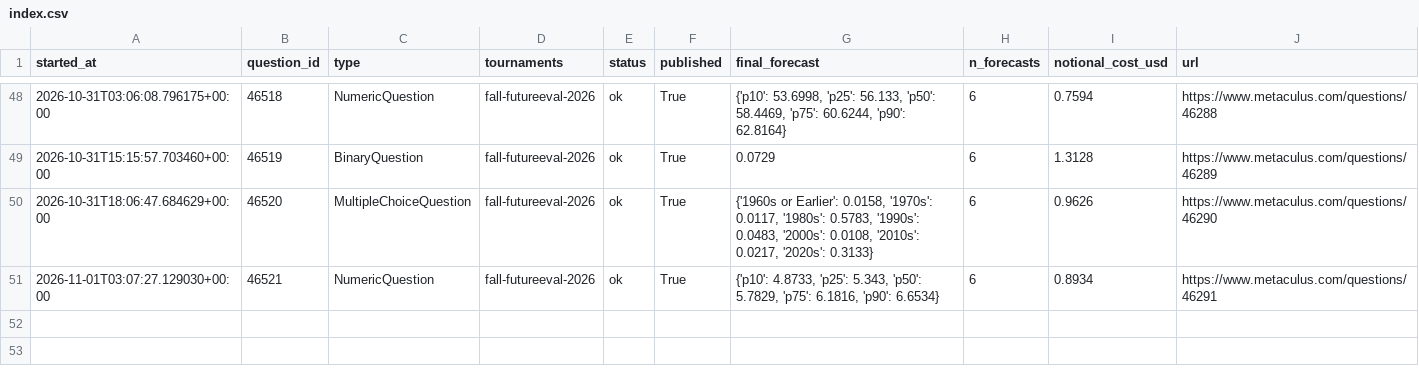
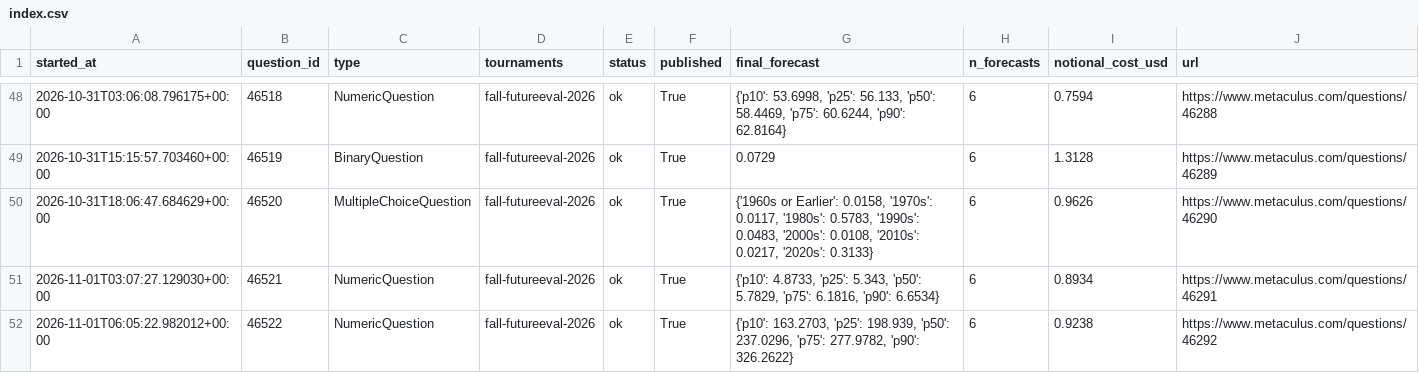
Before and after one commit to foggysteam/metaculus-bot, a CSV file: forecast_logs/index.csv, drawn as a sheet; only a part is shown, gaps mark what is left out; the diff names each change by its address in the sheet, - before the commit and + after, or states it on an @@ line.

Commit message:
Forecast logs 2026-11-01T06:09Z

```diff
--- a/forecast_logs/index.csv
+++ b/forecast_logs/index.csv
+row 52: 2026-11-01T06:05:22.982012+00:00 | 46522 | NumericQuestion | fall-futureeval-2026 | ok | True | {'p10': 163.2703, 'p25': 198.939, 'p50': 237.0296, 'p75': 277.9782, 'p90': 326.2622} | 6 | 0.9238 | https://www.metaculus.com/questions/46292
```
Also changed, not shown: 1 other file.
